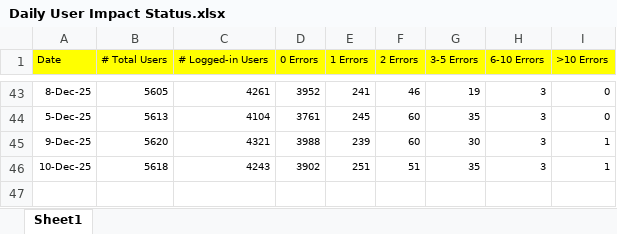
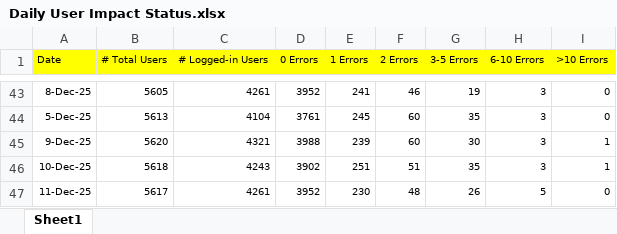
Before and after one commit to hari31785/Bridges-Monitoring-Dashboard, an Excel workbook: Monitoring Data Files/User Impact/Daily User Impact Status.xlsx, sheet Sheet1, drawn as a sheet; only a part is shown, gaps mark what is left out; values as stored, in another font and other column widths than the file's, no borders; the diff names each change by its address in the sheet, - before the commit and + after, or states it on an @@ line.

Commit message:
Add files via upload

```diff
--- a/Monitoring Data Files/User Impact/Daily User Impact Status.xlsx (sheet Sheet1)
+++ b/Monitoring Data Files/User Impact/Daily User Impact Status.xlsx (sheet Sheet1)
+row 47: 11-Dec-25 | 5617 | 4261 | 3952 | 230 | 48 | 26 | 5 | 0
```
